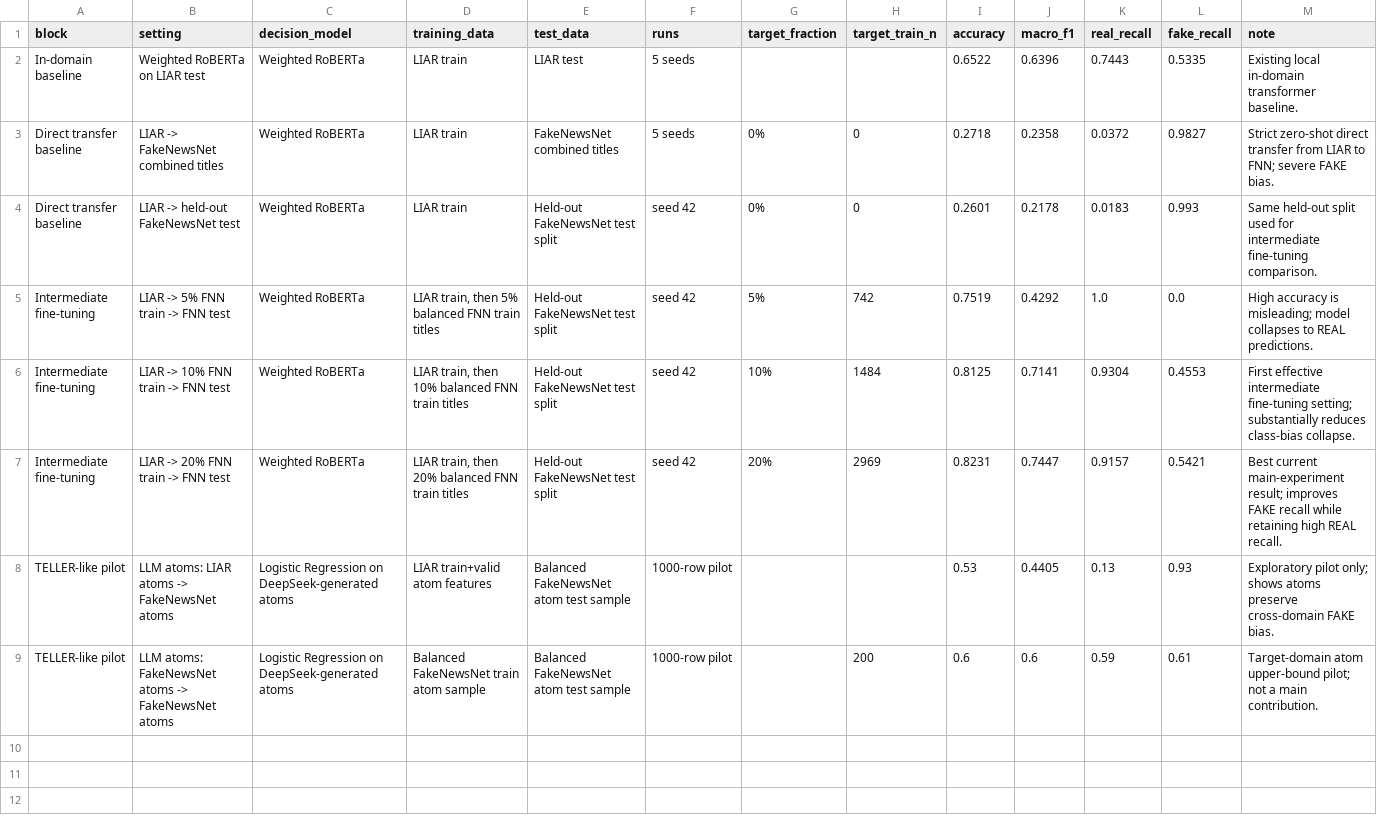
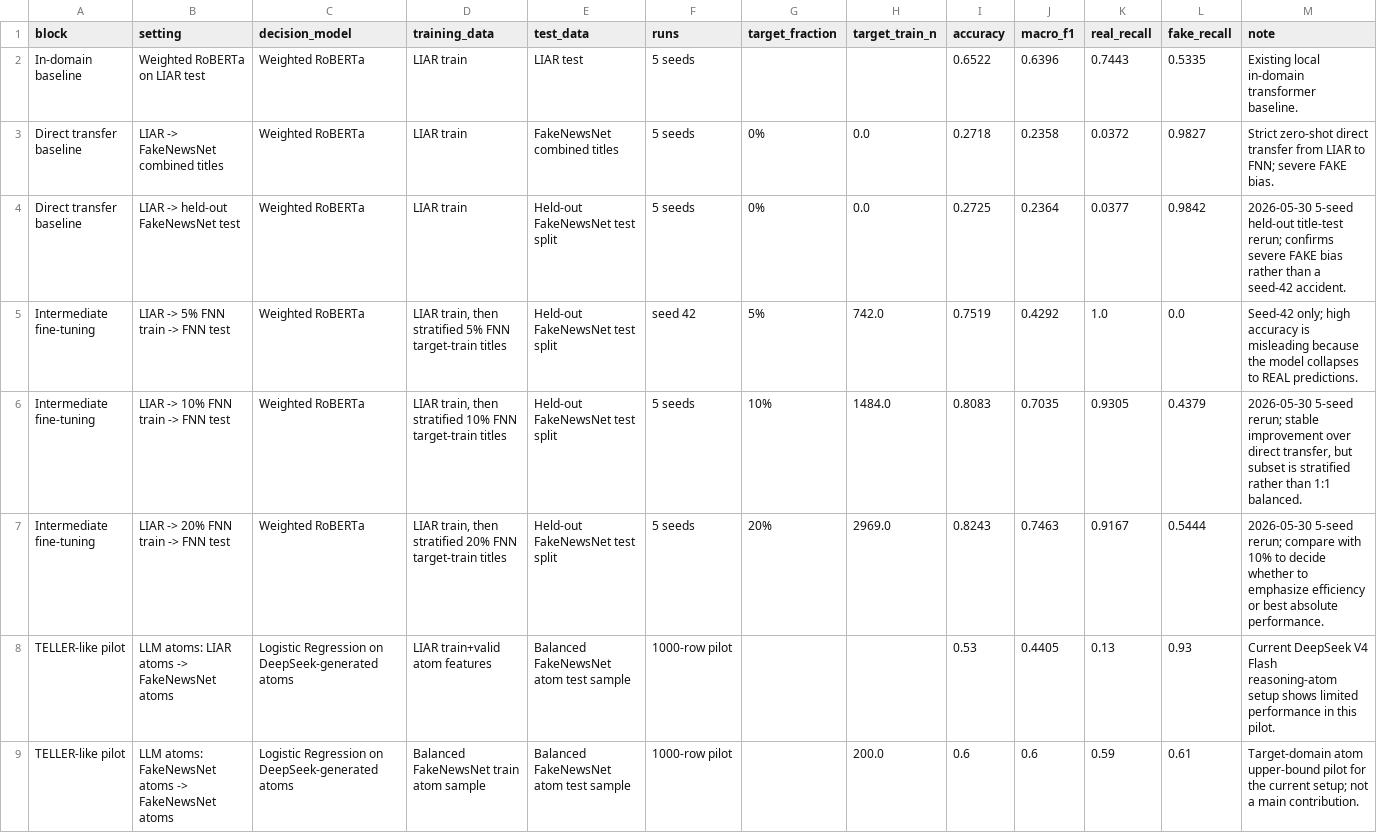
Before and after one commit to lu666by/fake-news-cross-domain, a CSV file: results/integrated_experiment_summary/integrated_main_results_table.csv, drawn as a sheet.

```diff
--- a/results/integrated_experiment_summary/integrated_main_results_table.csv
+++ b/results/integrated_experiment_summary/integrated_main_results_table.csv
@@ -2,8 +2,8 @@ block,setting,decision_model,training_data,test_data,runs,target_fraction,target
 In-domain baseline,Weighted RoBERTa on LIAR test,Weighted RoBERTa,LIAR train,LIAR test,5 seeds,,,0.6522,0.6396,0.7443,0.5335,Existing local in-domain transformer baseline.
-Direct transfer baseline,LIAR -> FakeNewsNet combined titles,Weighted RoBERTa,LIAR train,FakeNewsNet combined titles,5 seeds,0%,0,0.2718,0.2358,0.0372,0.9827,Strict zero-shot direct transfer from LIAR to FNN; severe FAKE bias.
-Direct transfer baseline,LIAR -> held-out FakeNewsNet test,Weighted RoBERTa,LIAR train,Held-out FakeNewsNet test split,seed 42,0%,0,0.2601,0.2178,0.0183,0.993,Same held-out split used for intermediate fine-tuning comparison.
-Intermediate fine-tuning,LIAR -> 5% FNN train -> FNN test,Weighted RoBERTa,"LIAR train, then 5% balanced FNN train titles",Held-out FakeNewsNet test split,seed 42,5%,742,0.7519,0.4292,1.0,0.0,High accuracy is misleading; model collapses to REAL predictions.
-Intermediate fine-tuning,LIAR -> 10% FNN train -> FNN test,Weighted RoBERTa,"LIAR train, then 10% balanced FNN train titles",Held-out FakeNewsNet test split,seed 42,10%,1484,0.8125,0.7141,0.9304,0.4553,First effective intermediate fine-tuning setting; substantially reduces class-bias collapse.
-Intermediate fine-tuning,LIAR -> 20% FNN train -> FNN test,Weighted RoBERTa,"LIAR train, then 20% balanced FNN train titles",Held-out FakeNewsNet test split,seed 42,20%,2969,0.8231,0.7447,0.9157,0.5421,Best current main-experiment result; improves FAKE recall while retaining high REAL recall.
-TELLER-like pilot,LLM atoms: LIAR atoms -> FakeNewsNet atoms,Logistic Regression on DeepSeek-generated atoms,LIAR train+valid atom features,Balanced FakeNewsNet atom test sample,1000-row pilot,,,0.53,0.4405,0.13,0.93,Exploratory pilot only; shows atoms preserve cross-domain FAKE bias.
-TELLER-like pilot,LLM atoms: FakeNewsNet atoms -> FakeNewsNet atoms,Logistic Regression on DeepSeek-generated atoms,Balanced FakeNewsNet train atom sample,Balanced FakeNewsNet atom test sample,1000-row pilot,,200,0.6,0.6,0.59,0.61,Target-domain atom upper-bound pilot; not a main contribution.
+Direct transfer baseline,LIAR -> FakeNewsNet combined titles,Weighted RoBERTa,LIAR train,FakeNewsNet combined titles,5 seeds,0%,0.0,0.2718,0.2358,0.0372,0.9827,Strict zero-shot direct transfer from LIAR to FNN; severe FAKE bias.
+Direct transfer baseline,LIAR -> held-out FakeNewsNet test,Weighted RoBERTa,LIAR train,Held-out FakeNewsNet test split,5 seeds,0%,0.0,0.2725,0.2364,0.0377,0.9842,2026-05-30 5-seed held-out title-test rerun; confirms severe FAKE bias rather than a seed-42 accident.
+Intermediate fine-tuning,LIAR -> 5% FNN train -> FNN test,Weighted RoBERTa,"LIAR train, then stratified 5% FNN target-train titles",Held-out FakeNewsNet test split,seed 42,5%,742.0,0.7519,0.4292,1.0,0.0,Seed-42 only; high accuracy is misleading because the model collapses to REAL predictions.
+Intermediate fine-tuning,LIAR -> 10% FNN train -> FNN test,Weighted RoBERTa,"LIAR train, then stratified 10% FNN target-train titles",Held-out FakeNewsNet test split,5 seeds,10%,1484.0,0.8083,0.7035,0.9305,0.4379,"2026-05-30 5-seed rerun; stable improvement over direct transfer, but subset is stratified rather than 1:1 balanced."
+Intermediate fine-tuning,LIAR -> 20% FNN train -> FNN test,Weighted RoBERTa,"LIAR train, then stratified 20% FNN target-train titles",Held-out FakeNewsNet test split,5 seeds,20%,2969.0,0.8243,0.7463,0.9167,0.5444,2026-05-30 5-seed rerun; compare with 10% to decide whether to emphasize efficiency or best absolute performance.
+TELLER-like pilot,LLM atoms: LIAR atoms -> FakeNewsNet atoms,Logistic Regression on DeepSeek-generated atoms,LIAR train+valid atom features,Balanced FakeNewsNet atom test sample,1000-row pilot,,,0.53,0.4405,0.13,0.93,Current DeepSeek V4 Flash reasoning-atom setup shows limited performance in this pilot.
+TELLER-like pilot,LLM atoms: FakeNewsNet atoms -> FakeNewsNet atoms,Logistic Regression on DeepSeek-generated atoms,Balanced FakeNewsNet train atom sample,Balanced FakeNewsNet atom test sample,1000-row pilot,,200.0,0.6,0.6,0.59,0.61,Target-domain atom upper-bound pilot for the current setup; not a main contribution.
```
Also changed, not shown: results/cross_dataset/cross_dataset_model_comparison.csv, results/cross_dataset/cross_dataset_model_comparison_formatted.csv, 57 other files.
